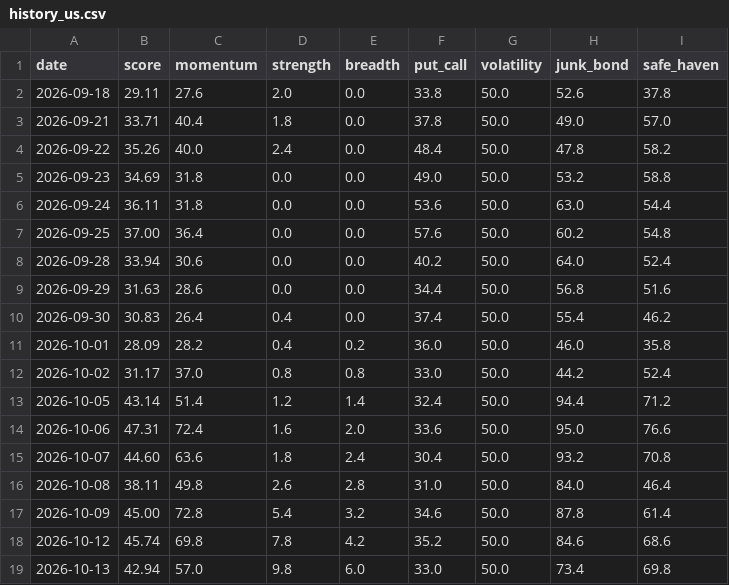
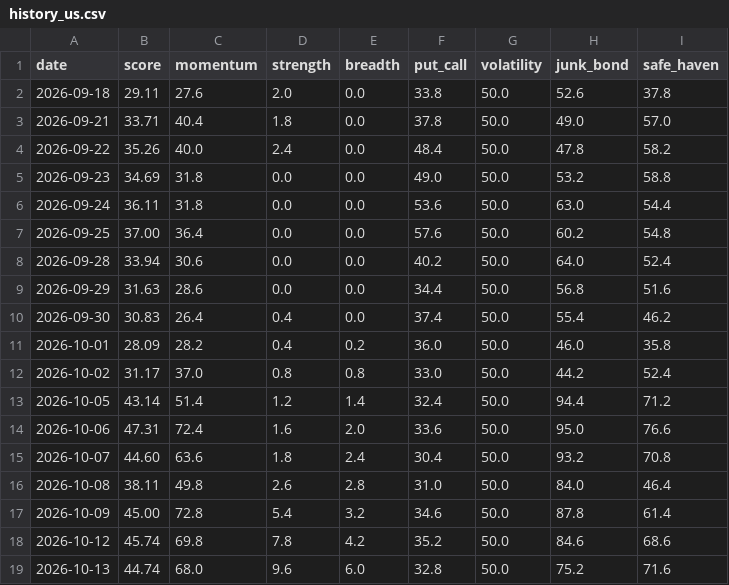
Before and after one commit to plhiroshiiq-spec/Fear-Greed, a CSV file: data/history_us.csv, drawn as a sheet.

```diff
--- a/data/history_us.csv
+++ b/data/history_us.csv
@@ -18,2 +18,2 @@ date,score,momentum,strength,breadth,put_call,volatility,junk_bond,safe_haven
 2026-10-12,45.74,69.8,7.8,4.2,35.2,50.0,84.6,68.6
-2026-10-13,42.94,57.0,9.8,6.0,33.0,50.0,73.4,69.8
+2026-10-13,44.74,68.0,9.6,6.0,32.8,50.0,75.2,71.6
```
Also changed, not shown: data/rounding_probe.csv, 2 other files.
